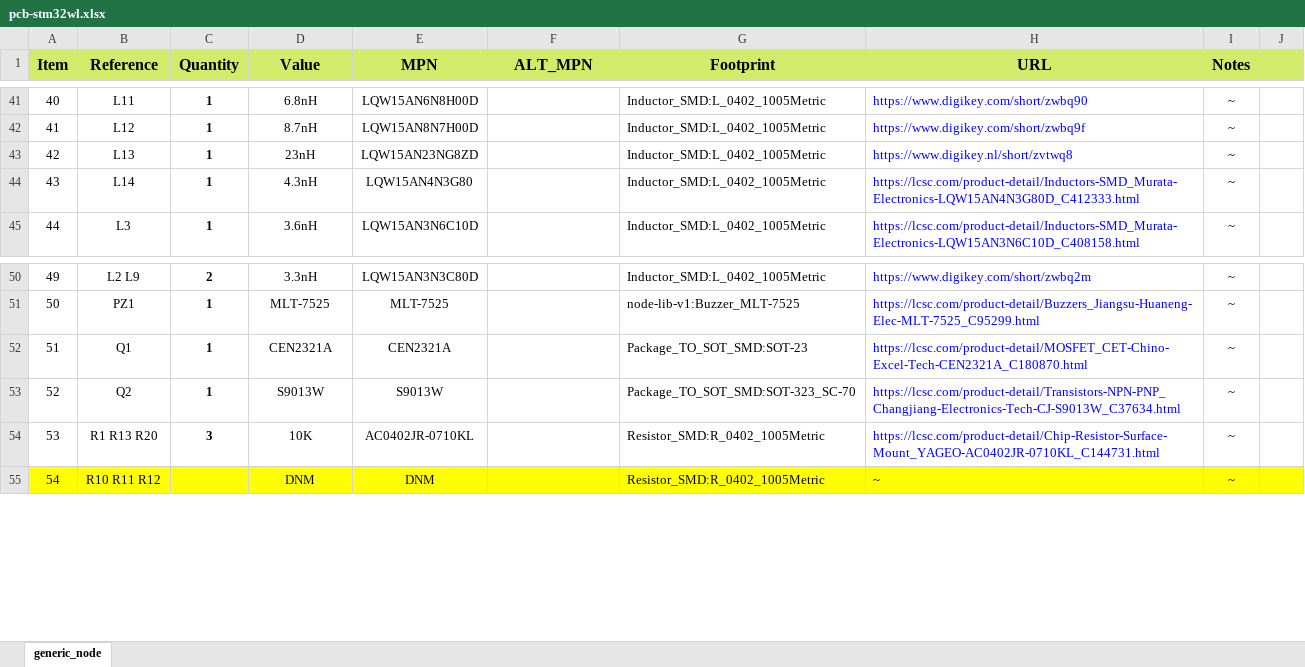
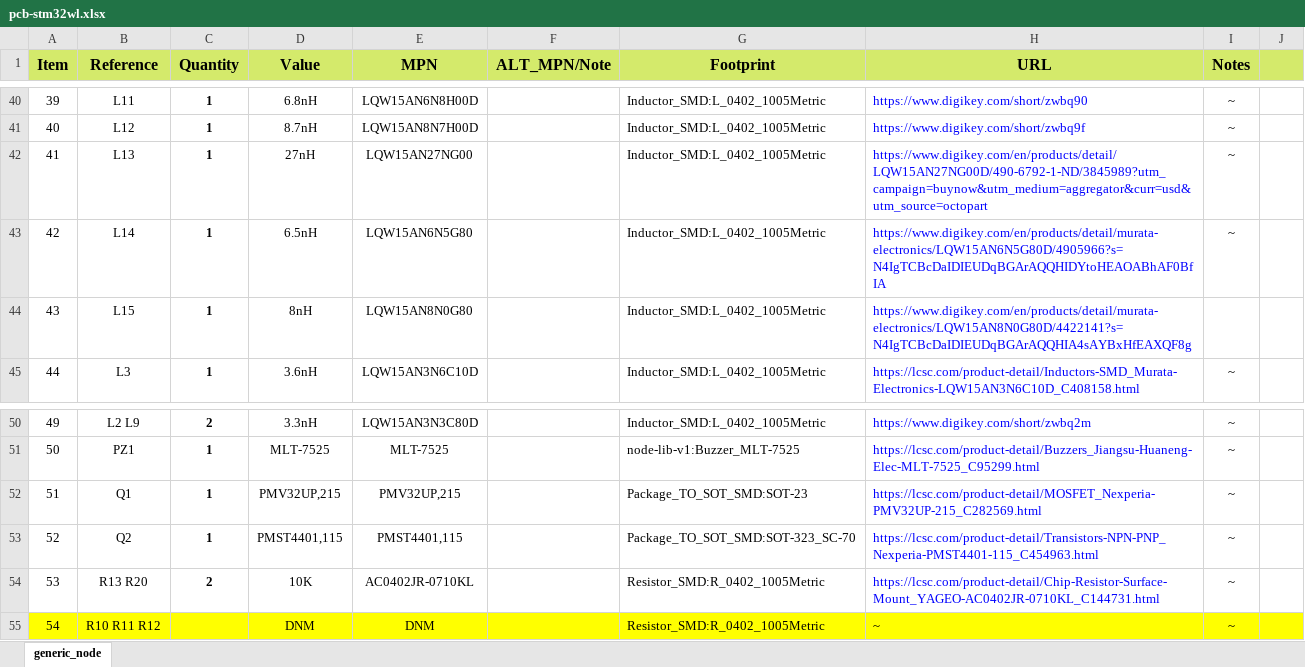
Before and after one commit to TheThingsIndustries/generic-node-se, an Excel workbook: Hardware/fab/bom/pcb-stm32wl.xlsx, sheet generic_node, drawn as a sheet; only a part is shown, gaps mark what is left out; values as stored, in another font and other column widths than the file's, no borders; addresses are those after the commit; the diff covers the shown part only; the diff names each change by its address in the sheet, - before the commit and + after, or states it on an @@ line.

```diff
--- a/Hardware/fab/bom/pcb-stm32wl.xlsx (sheet generic_node)
+++ b/Hardware/fab/bom/pcb-stm32wl.xlsx (sheet generic_node)
-F1: ALT_MPN
+F1: ALT_MPN/Note
@@ column A (Item) renumbered between rows 19 and 43 @@
-D42 (Value): 23nH
+D42 (Value): 27nH
-E42 (MPN): LQW15AN23NG8ZD
+E42 (MPN): LQW15AN27NG00
-H42 (URL): https://www.digikey.nl/short/zvtwq8
+H42 (URL): https://www.digikey.com/en/products/detail/LQW15AN27NG00D/490-6792-1-ND/3845989?utm_campaign=buynow&utm_medium=aggregator&curr=usd&utm_source=octopart
-D43 (Value): 4.3nH
+D43 (Value): 6.5nH
-E43 (MPN): LQW15AN4N3G80
+E43 (MPN): LQW15AN6N5G80
-H43 (URL): https://lcsc.com/product-detail/Inductors-SMD_Murata-Electronics-LQW15AN4N3G80D_C412333.html
+H43 (URL): https://www.digikey.com/en/products/detail/murata-electronics/LQW15AN6N5G80D/4905966?s=N4IgTCBcDaIDIEUDqBGArAQQHIDYtoHEAOABhAF0BfIA
+row 44: 43 | L15 | 1 | 8nH | LQW15AN8N0G80 |  | Inductor_SMD:L_0402_1005Metric | https://www.digikey.com/en/products/detail/murata-electronics/LQW15AN8N0G80D/4422141?s=N4IgTCBcDaIDIEUDqBGArAQQHIA4sAYBxHfEAXQF8g
-D52 (Value): CEN2321A
+D52 (Value): PMV32UP,215
-E52 (MPN): CEN2321A
+E52 (MPN): PMV32UP,215
-H52 (URL): https://lcsc.com/product-detail/MOSFET_CET-Chino-Excel-Tech-CEN2321A_C180870.html
+H52 (URL): https://lcsc.com/product-detail/MOSFET_Nexperia-PMV32UP-215_C282569.html
-D53 (Value): S9013W
+D53 (Value): PMST4401,115
-E53 (MPN): S9013W
+E53 (MPN): PMST4401,115
-H53 (URL): https://lcsc.com/product-detail/Transistors-NPN-PNP_Changjiang-Electronics-Tech-CJ-S9013W_C37634.html
+H53 (URL): https://lcsc.com/product-detail/Transistors-NPN-PNP_Nexperia-PMST4401-115_C454963.html
-B54 (Reference): R1 R13 R20
+B54 (Reference): R13 R20
-C54 (Quantity): 3
+C54 (Quantity): 2
```
Also changed, not shown: 2 added rows, 1 removed row, 35 edited cells and cell formats elsewhere in this sheet, Hardware/fab/bom/pcb-bolink-batteryHolder.xlsx.
